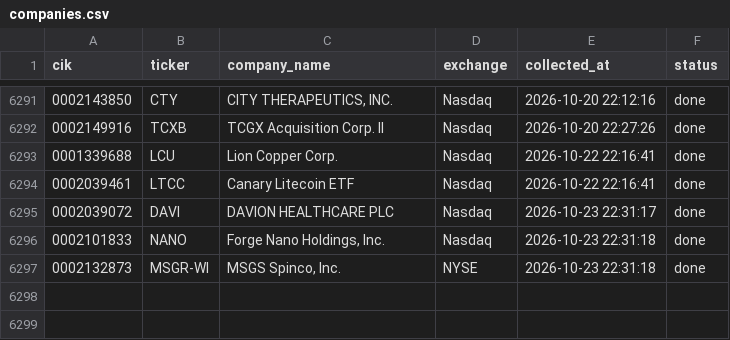
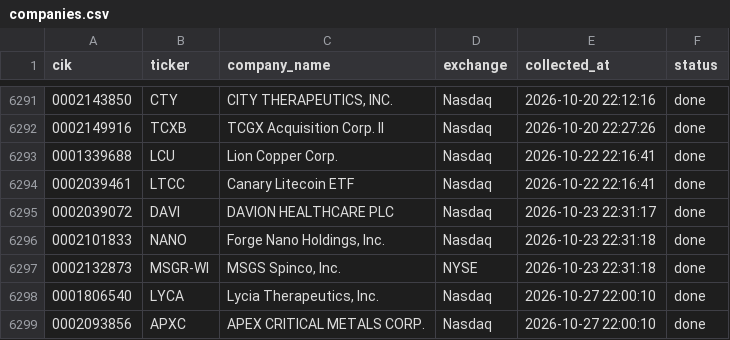
Before and after one commit to oyeong011/financial-database, a CSV file: data/sec/companies.csv, drawn as a sheet; only a part is shown, gaps mark what is left out; the diff names each change by its address in the sheet, - before the commit and + after, or states it on an @@ line.

Commit message:
data: 2026-10-28 09:00 변경 없음 (수집기 확인 필요) (SEC 1,366,251건 / DART 659,405건)

```diff
--- a/data/sec/companies.csv
+++ b/data/sec/companies.csv
+row 6298: 0001806540 | LYCA | Lycia Therapeutics, Inc. | Nasdaq | 2026-10-27 22:00:10 | done
+row 6299: 0002093856 | APXC | APEX CRITICAL METALS CORP. | Nasdaq | 2026-10-27 22:00:10 | done
```
Also changed, not shown: data/dart/companies.csv, 1 other file.
